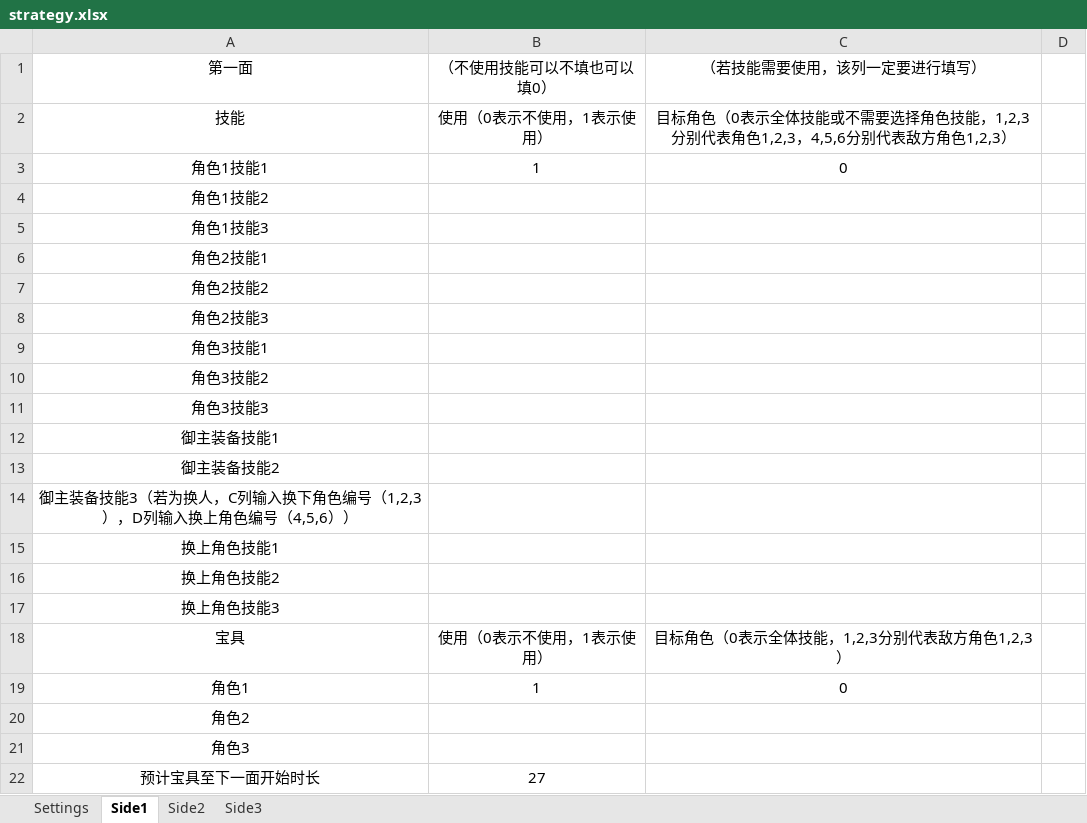
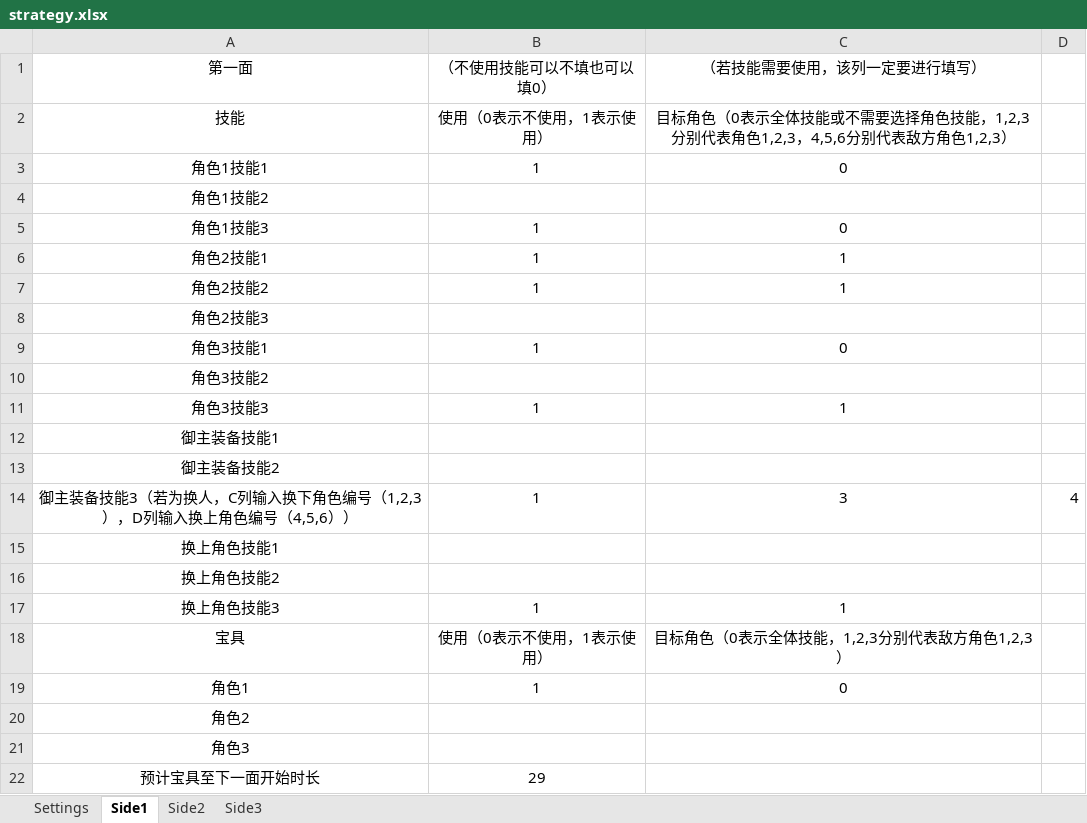
Before and after one commit to conceptclear/gamescript, an Excel workbook: strategy.xlsx, sheet Side1, drawn as a sheet; values as stored, in another font and other column widths than the file's, no borders; the diff names each change by its address in the sheet, - before the commit and + after, or states it on an @@ line.

```diff
--- a/strategy.xlsx (sheet Side1)
+++ b/strategy.xlsx (sheet Side1)
-B5:B7 (（不使用技能可以不填也可以填0）): (empty)
+B5:B7 (（不使用技能可以不填也可以填0）): 1
-C5 (（若技能需要使用，该列一定要进行填写）): (empty)
+C5 (（若技能需要使用，该列一定要进行填写）): 0
-C6:C7 (（若技能需要使用，该列一定要进行填写）): (empty)
+C6:C7 (（若技能需要使用，该列一定要进行填写）): 1
-B9 (（不使用技能可以不填也可以填0）): (empty)
+B9 (（不使用技能可以不填也可以填0）): 1
-C9 (（若技能需要使用，该列一定要进行填写）): (empty)
+C9 (（若技能需要使用，该列一定要进行填写）): 0
-B11 (（不使用技能可以不填也可以填0）): (empty)
+B11 (（不使用技能可以不填也可以填0）): 1
-C11 (（若技能需要使用，该列一定要进行填写）): (empty)
+C11 (（若技能需要使用，该列一定要进行填写）): 1
-B14 (（不使用技能可以不填也可以填0）): (empty)
+B14 (（不使用技能可以不填也可以填0）): 1
-C14 (（若技能需要使用，该列一定要进行填写）): (empty)
+C14 (（若技能需要使用，该列一定要进行填写）): 3
-D14: (empty)
+D14: 4
-B17 (（不使用技能可以不填也可以填0）): (empty)
+B17 (（不使用技能可以不填也可以填0）): 1
-C17 (（若技能需要使用，该列一定要进行填写）): (empty)
+C17 (（若技能需要使用，该列一定要进行填写）): 1
-B22 (（不使用技能可以不填也可以填0）): 27
+B22 (（不使用技能可以不填也可以填0）): 29
```
Also changed, not shown: sheet Side3, sheet Side2, sheet Settings, 2 other files.
